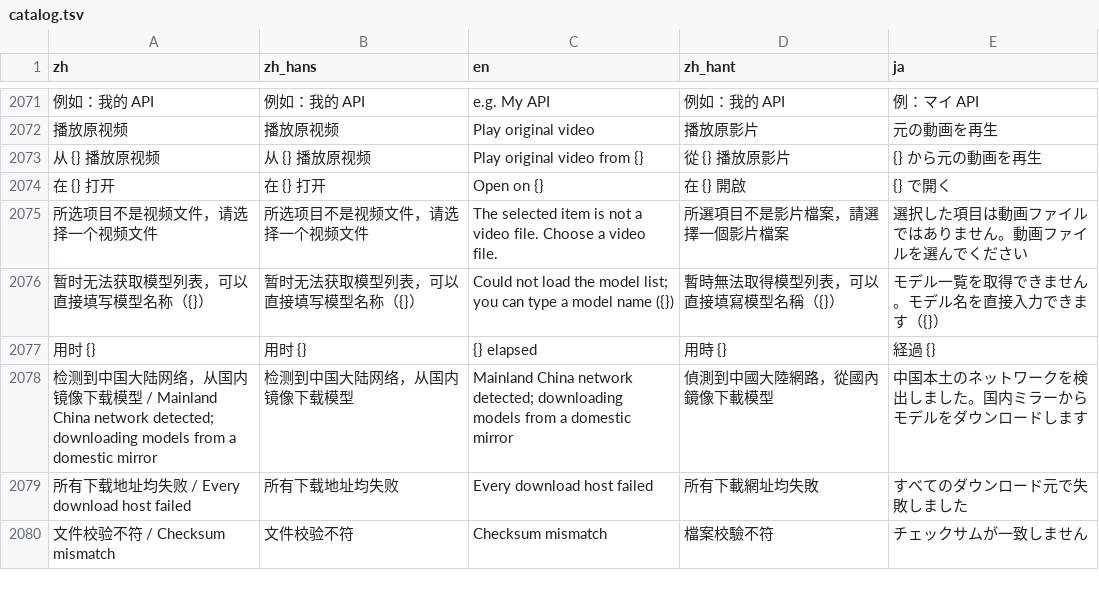
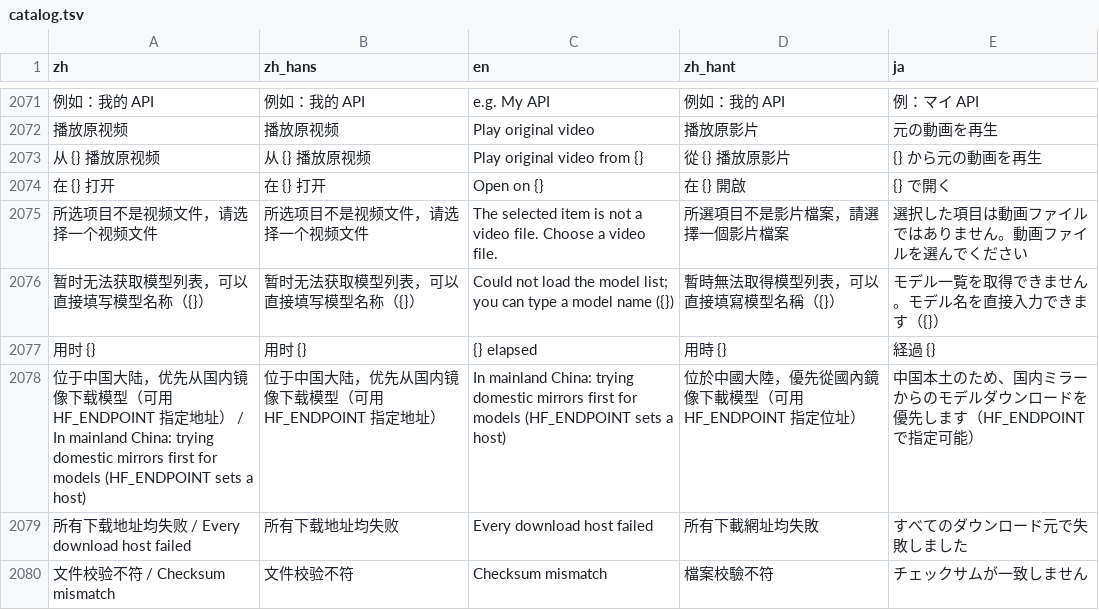
Before and after one commit to mizorewww/course2md, a TSV file: i18n/catalog.tsv, drawn as a sheet; only a part is shown, gaps mark what is left out; removed rows and columns are numbered as before the commit, all else as after; the diff names each change by its address in the sheet, - before the commit and + after, or states it on an @@ line.

```diff
--- a/i18n/catalog.tsv
+++ b/i18n/catalog.tsv
-row 2078: 检测到中国大陆网络，从国内镜像下载模型 / Mainland China network detected; downloading models from a domestic mirror | 检测到中国大陆网络，从国内镜像下载模型 | Mainland China network detected; downloading models from a domestic mirror | 偵測到中國大陸網路，從國內鏡像下載模型 | 中国本土のネットワークを検出しました。国内ミラーからモデルをダウンロードします
+row 2078: 位于中国大陆，优先从国内镜像下载模型（可用 HF_ENDPOINT 指定地址） / In mainland China: trying domestic mirrors first for models (HF_ENDPOINT sets a host) | 位于中国大陆，优先从国内镜像下载模型（可用 HF_ENDPOINT 指定地址） | In mainland China: trying domestic mirrors first for models (HF_ENDPOINT sets a host) | 位於中國大陸，優先從國內鏡像下載模型（可用 HF_ENDPOINT 指定位址） | 中国本土のため、国内ミラーからのモデルダウンロードを優先します（HF_ENDPOINT で指定可能）
```
Also changed, not shown: 3 other files.
